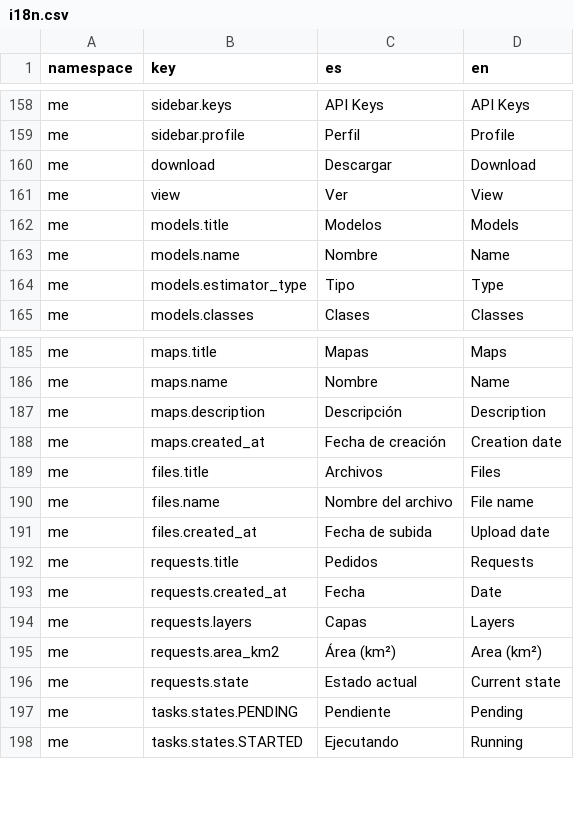
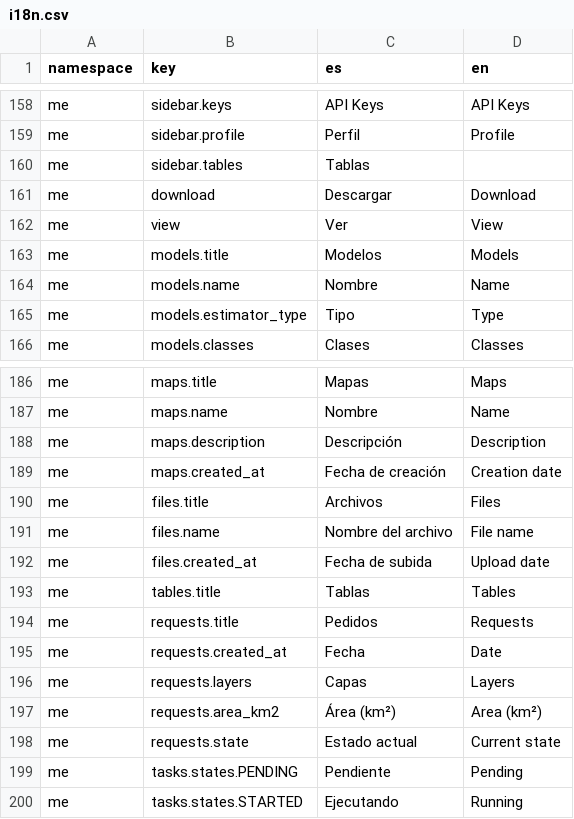
Before and after one commit to dymaxionlabs/platform, a CSV file: aqua/i18n.csv, drawn as a sheet; only a part is shown, gaps mark what is left out; the diff names each change by its address in the sheet, - before the commit and + after, or states it on an @@ line.

Commit message:
aqua: Add Tables section on Home; embed a redash dashboard (wip)

```diff
--- a/aqua/i18n.csv
+++ b/aqua/i18n.csv
+row 160: me | sidebar.tables | Tablas
+row 193: me | tables.title | Tablas | Tables
```
Also changed, not shown: 4 other files.
